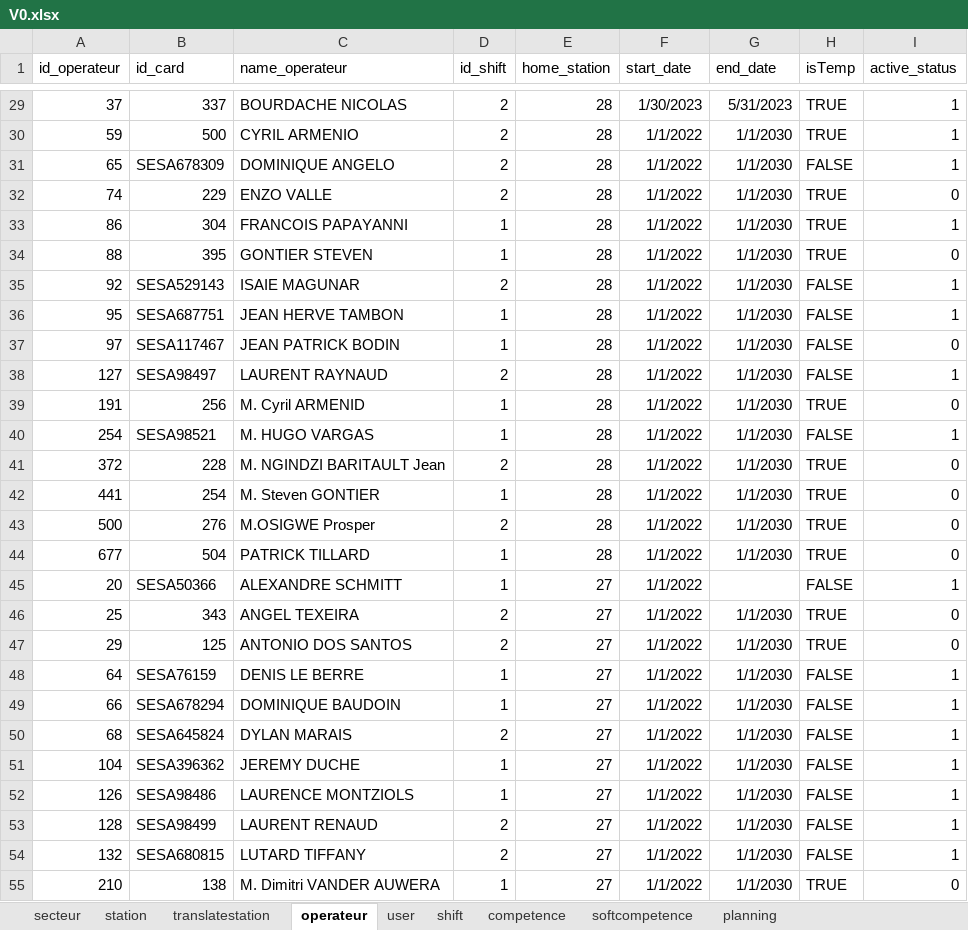
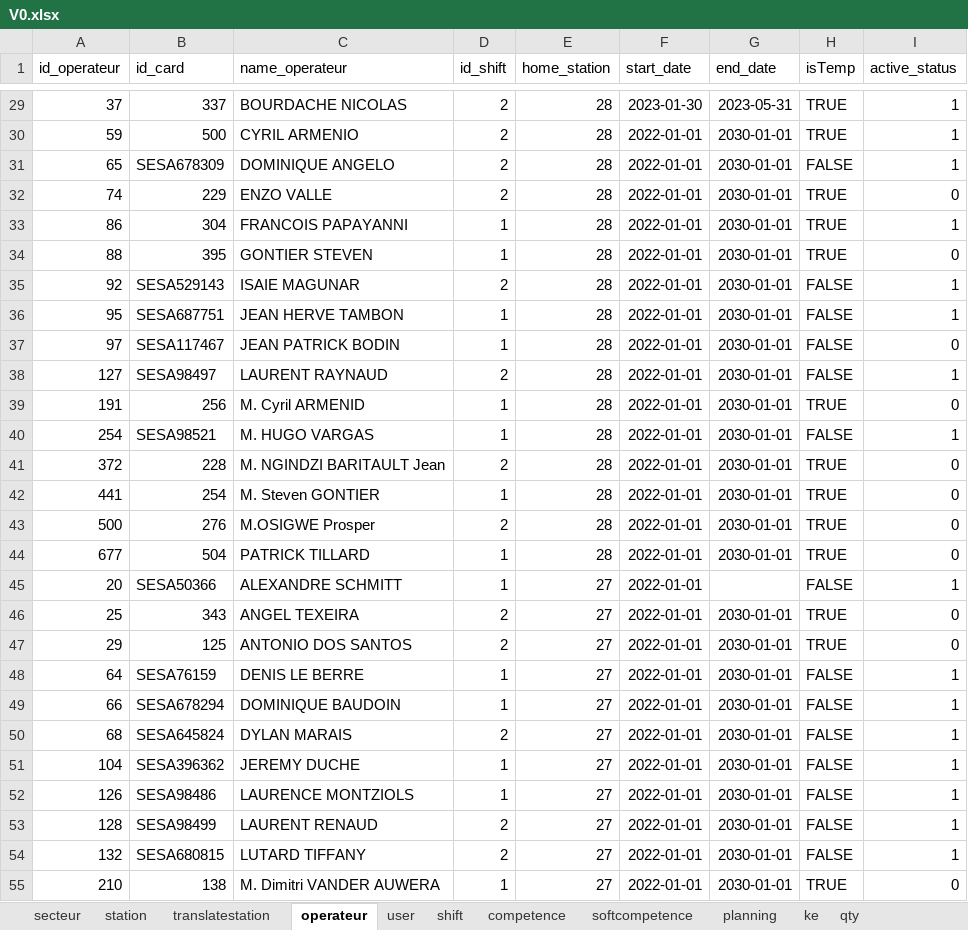
Before and after one commit to Ichak21/RNCProjetPlanning, an Excel workbook: Documentation/JeuTest/V0.xlsx, sheet operateur, drawn as a sheet; only a part is shown, gaps mark what is left out; values as stored, in another font and other column widths than the file's, no borders; the diff covers the shown part only; the diff names each change by its address in the sheet, - before the commit and + after, or states it on an @@ line.

```diff
--- a/Documentation/JeuTest/V0.xlsx (sheet operateur)
+++ b/Documentation/JeuTest/V0.xlsx (sheet operateur)
+sheet tab: ke
+sheet tab: qty
-F29 (start_date): 1/30/2023
+F29 (start_date): 2023-01-30
-G29 (end_date): 5/31/2023
+G29 (end_date): 2023-05-31
-F30:F55 (start_date): 1/1/2022
+F30:F55 (start_date): 2022-01-01
-G30:G44 (end_date): 1/1/2030
+G30:G44 (end_date): 2030-01-01
-G46:G55 (end_date): 1/1/2030
+G46:G55 (end_date): 2030-01-01
```
Also changed, not shown: 1365 edited cells elsewhere in this sheet, sheet planning, sheet softcompetence, sheet competence, sheet station, sheet user, 17 other files.
